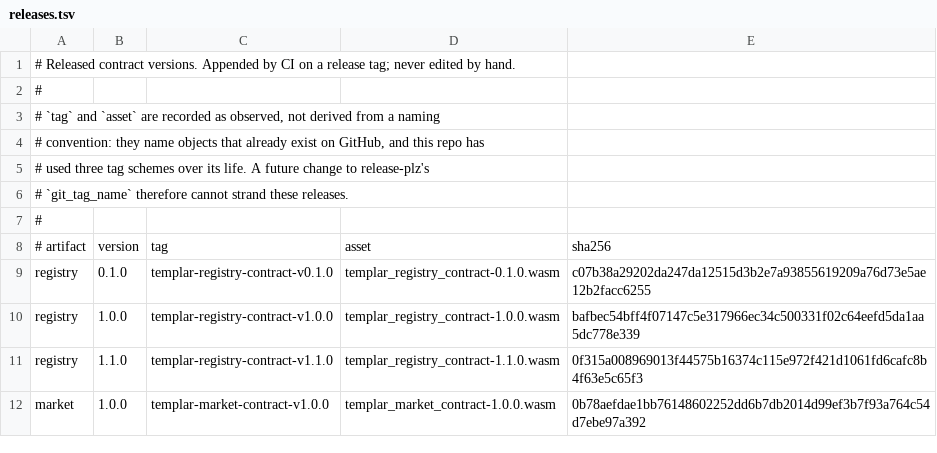
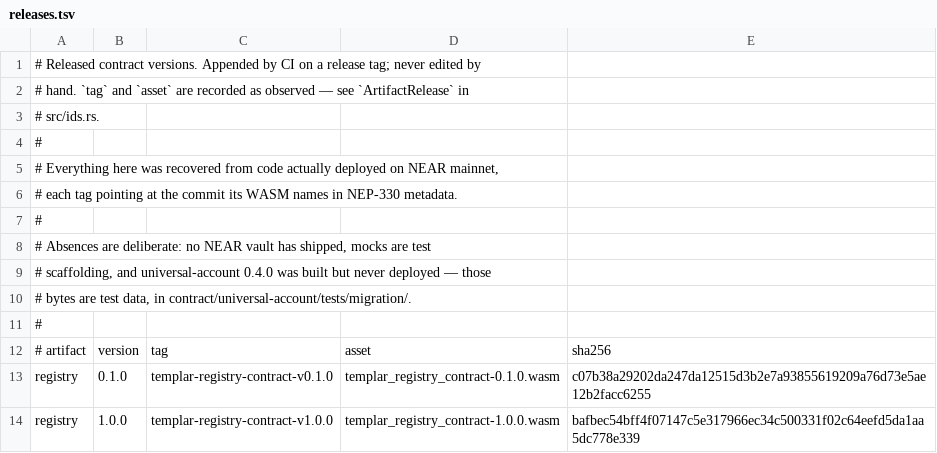
Before and after one commit to Templar-Protocol/contracts, a TSV file: contract/artifacts/releases.tsv, drawn as a sheet; only a part is shown; the shorter side is filled out with more unchanged rows.

```diff
--- a/contract/artifacts/releases.tsv
+++ b/contract/artifacts/releases.tsv
@@ -1,7 +1,11 @@
-# Released contract versions. Appended by CI on a release tag; never edited by hand.
+# Released contract versions. Appended by CI on a release tag; never edited by
+# hand. `tag` and `asset` are recorded as observed — see `ArtifactRelease` in
+# src/ids.rs.
 #
-# `tag` and `asset` are recorded as observed, not derived from a naming
-# convention: they name objects that already exist on GitHub, and this repo has
-# used three tag schemes over its life. A future change to release-plz's
-# `git_tag_name` therefore cannot strand these releases.
+# Everything here was recovered from code actually deployed on NEAR mainnet,
+# each tag pointing at the commit its WASM names in NEP-330 metadata.
+#
+# Absences are deliberate: no NEAR vault has shipped, mocks are test
+# scaffolding, and universal-account 0.4.0 was built but never deployed — those
+# bytes are test data, in contract/universal-account/tests/migration/.
 #
```
Also changed, not shown: 23 other files.
